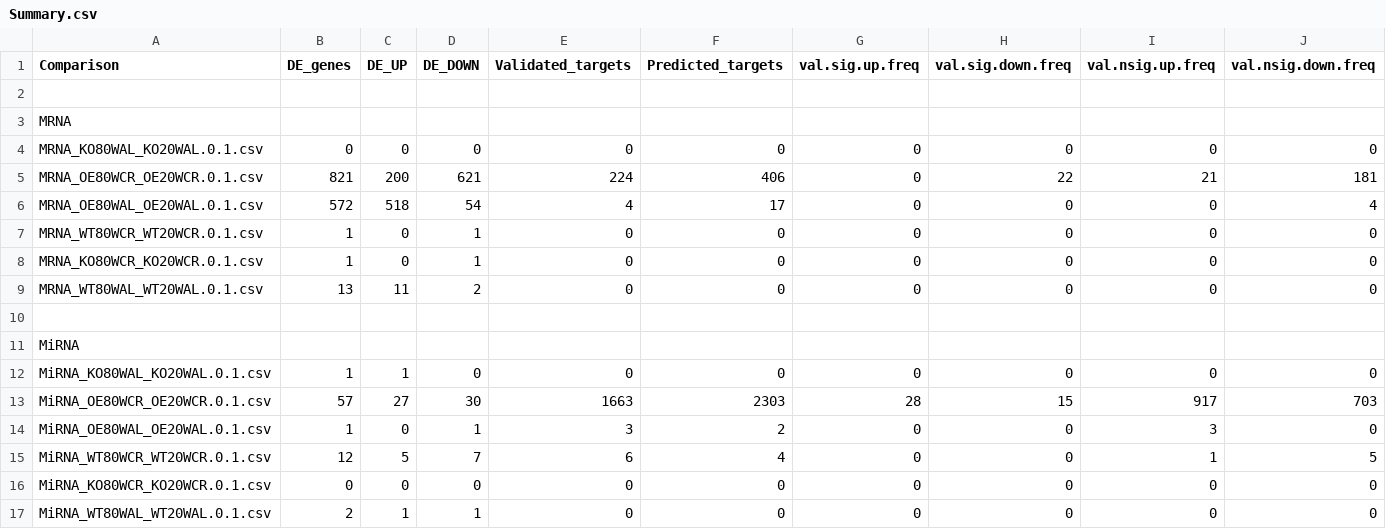
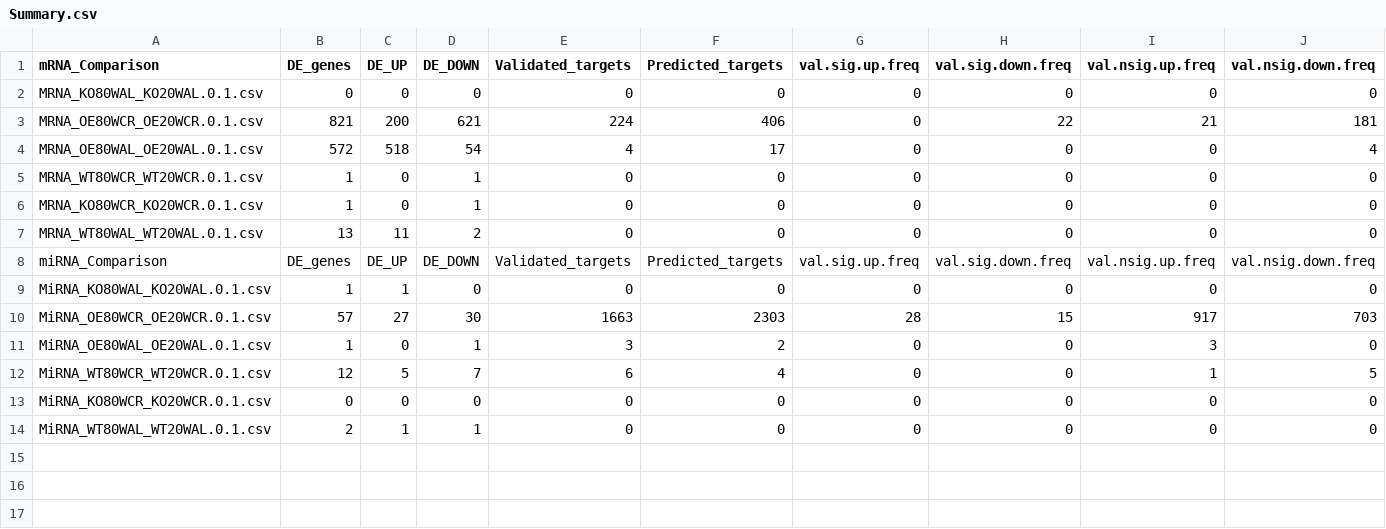
Before and after one commit to WV-INBRE-Bioinformatics/DESeq2_mRNA_miRNA, a CSV file: RESULTS/Summary.csv, drawn as a sheet; only a part is shown; removed rows and columns are numbered as before the commit, all else as after; rows hold the shown columns only; the diff names each change by its address in the sheet, - before the commit and + after, or states it on an @@ line.

Commit message:
Created EXCEL versions of RESULTS

```diff
--- a/RESULTS/Summary.csv
+++ b/RESULTS/Summary.csv
-A1: Comparison
+A1: mRNA_Comparison
-row 2: (empty)
-row 3: MRNA
-row 8: (empty)
+row 8: miRNA_Comparison | DE_genes | DE_UP | DE_DOWN | Validated_targets | Predicted_targets | val.sig.up.freq | val.sig.down.freq | val.nsig.up.freq | val.nsig.down.freq
-row 11: MiRNA
```
Also changed, not shown: RESULTS/MiRNA_KO80WAL_KO20WAL.0.1.csv, RESULTS/MiRNA_KO80WCR_KO20WCR.0.1.csv, 23 other files.
